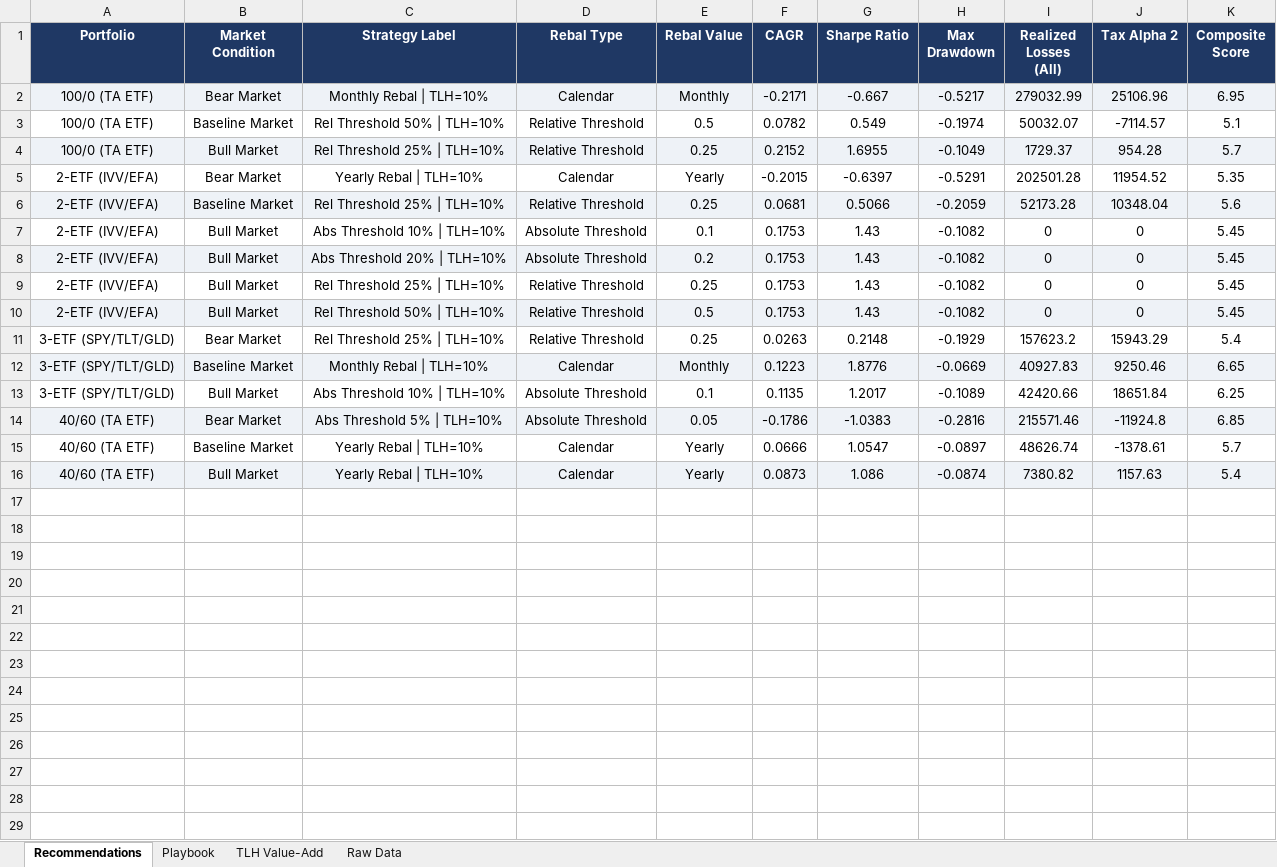
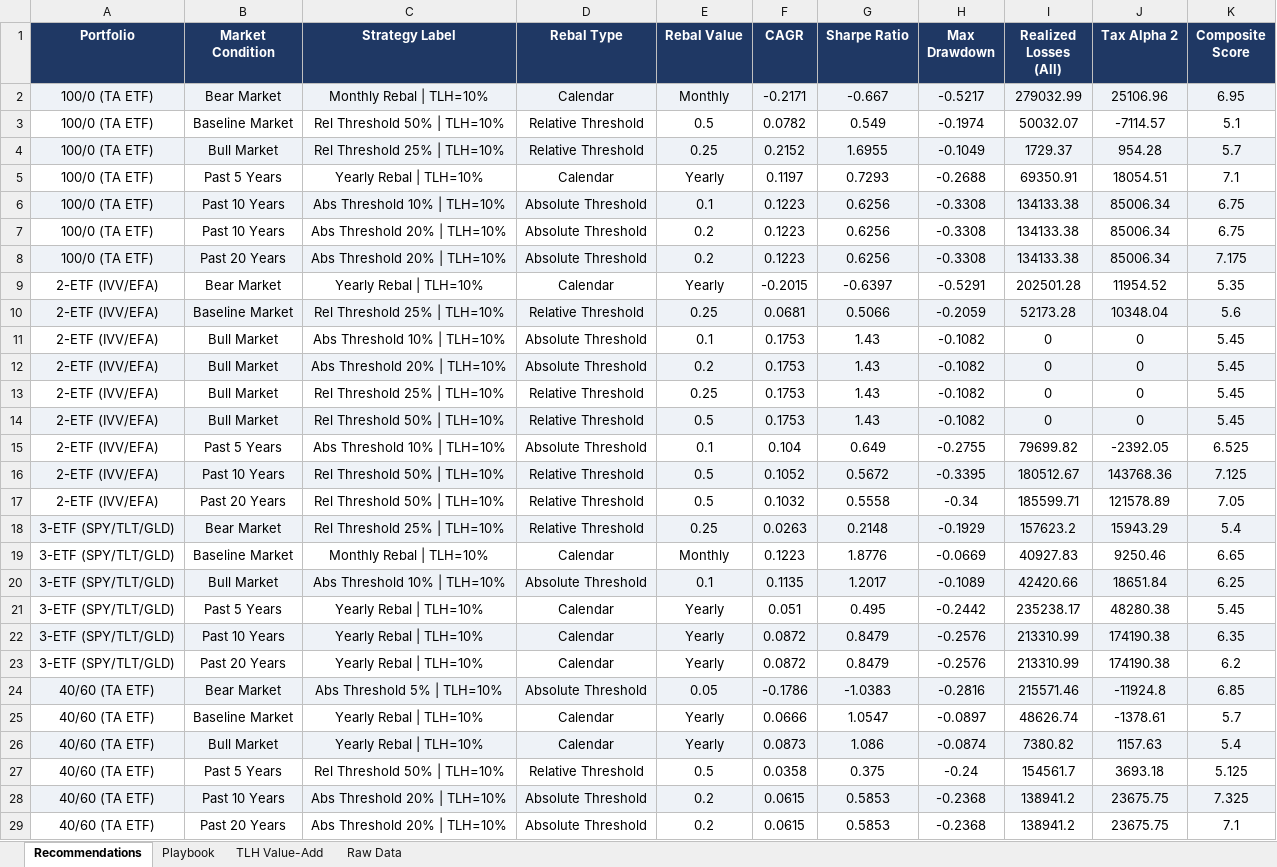
Before and after one commit to jringler30/Streamlit_Trade_TLH_Optimizer, an Excel workbook: Backtest/strategy_playbook.xlsx, sheet Recommendations, drawn as a sheet; values as stored, in another font and other column widths than the file's, no borders; addresses are those after the commit; the diff names each change by its address in the sheet, - before the commit and + after, or states it on an @@ line.

Commit message:
Added results for 5, 10, and 20 year.

```diff
--- a/Backtest/strategy_playbook.xlsx (sheet Recommendations)
+++ b/Backtest/strategy_playbook.xlsx (sheet Recommendations)
+row 5: 100/0 (TA ETF) | Past 5 Years | Yearly Rebal | TLH=10% | Calendar | Yearly | 0.1197 | 0.7293 | -0.2688 | 69350.91 | 18054.51 | 7.1
+row 6: 100/0 (TA ETF) | Past 10 Years | Abs Threshold 10% | TLH=10% | Absolute Threshold | 0.1 | 0.1223 | 0.6256 | -0.3308 | 134133.38 | 85006.34 | 6.75
+row 7: 100/0 (TA ETF) | Past 10 Years | Abs Threshold 20% | TLH=10% | Absolute Threshold | 0.2 | 0.1223 | 0.6256 | -0.3308 | 134133.38 | 85006.34 | 6.75
+row 8: 100/0 (TA ETF) | Past 20 Years | Abs Threshold 20% | TLH=10% | Absolute Threshold | 0.2 | 0.1223 | 0.6256 | -0.3308 | 134133.38 | 85006.34 | 7.175
+row 15: 2-ETF (IVV/EFA) | Past 5 Years | Abs Threshold 10% | TLH=10% | Absolute Threshold | 0.1 | 0.104 | 0.649 | -0.2755 | 79699.82 | -2392.05 | 6.525
+row 16: 2-ETF (IVV/EFA) | Past 10 Years | Rel Threshold 50% | TLH=10% | Relative Threshold | 0.5 | 0.1052 | 0.5672 | -0.3395 | 180512.67 | 143768.36 | 7.125
+row 17: 2-ETF (IVV/EFA) | Past 20 Years | Rel Threshold 50% | TLH=10% | Relative Threshold | 0.5 | 0.1032 | 0.5558 | -0.34 | 185599.71 | 121578.89 | 7.05
-A18:K18 fill: none
+A18:K18 fill: #EEF2F7
-A19:K19 fill: #EEF2F7
+A19:K19 fill: none
-A20:K20 fill: none
+A20:K20 fill: #EEF2F7
+row 21: 3-ETF (SPY/TLT/GLD) | Past 5 Years | Yearly Rebal | TLH=10% | Calendar | Yearly | 0.051 | 0.495 | -0.2442 | 235238.17 | 48280.38 | 5.45
+row 22: 3-ETF (SPY/TLT/GLD) | Past 10 Years | Yearly Rebal | TLH=10% | Calendar | Yearly | 0.0872 | 0.8479 | -0.2576 | 213310.99 | 174190.38 | 6.35
+row 23: 3-ETF (SPY/TLT/GLD) | Past 20 Years | Yearly Rebal | TLH=10% | Calendar | Yearly | 0.0872 | 0.8479 | -0.2576 | 213310.99 | 174190.38 | 6.2
+row 27: 40/60 (TA ETF) | Past 5 Years | Rel Threshold 50% | TLH=10% | Relative Threshold | 0.5 | 0.0358 | 0.375 | -0.24 | 154561.7 | 3693.18 | 5.125
+row 28: 40/60 (TA ETF) | Past 10 Years | Abs Threshold 20% | TLH=10% | Absolute Threshold | 0.2 | 0.0615 | 0.5853 | -0.2368 | 138941.2 | 23675.75 | 7.325
+row 29: 40/60 (TA ETF) | Past 20 Years | Abs Threshold 20% | TLH=10% | Absolute Threshold | 0.2 | 0.0615 | 0.5853 | -0.2368 | 138941.2 | 23675.75 | 7.1
```
Also changed, not shown: sheet Raw Data, sheet Playbook, sheet TLH Value-Add, 4 other files.
